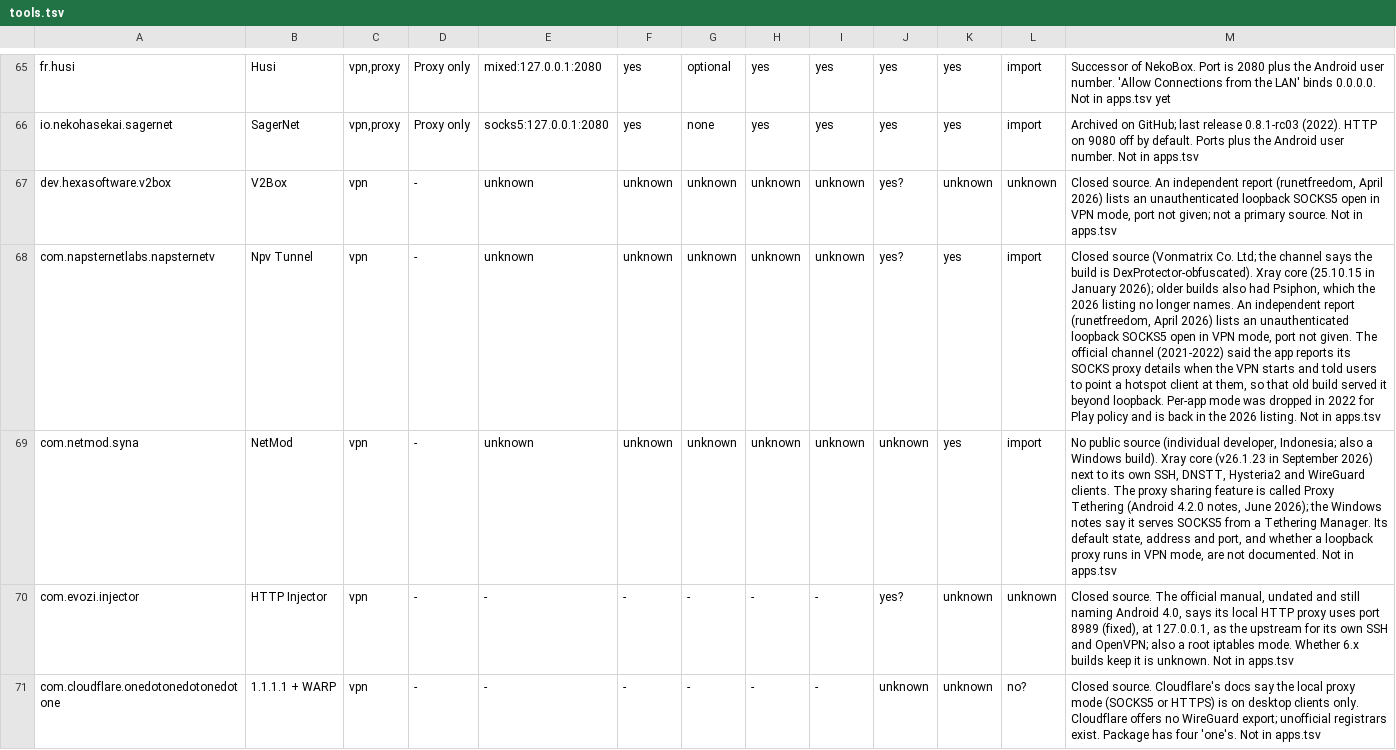
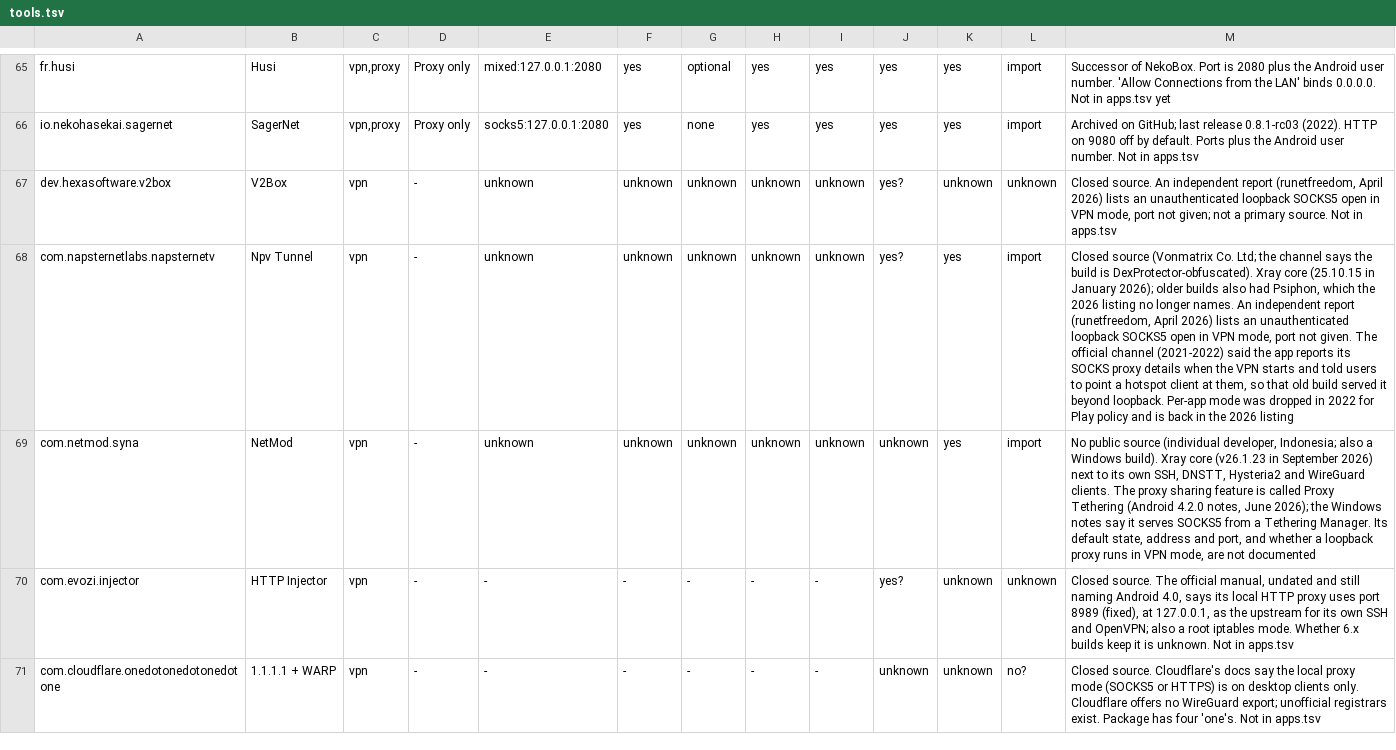
Before and after one commit to visadahyu/datapavan, a TSV file: data/tools/tools.tsv, drawn as a sheet; only a part is shown, gaps mark what is left out; the diff covers the shown part only; the diff names each change by its address in the sheet, - before the commit and + after, or states it on an @@ line.

```diff
--- a/data/tools/tools.tsv
+++ b/data/tools/tools.tsv
-M68: …the 2026 listing. Not in apps.tsv
+M68: …the 2026 listing
-M69: …are not documented. Not in apps.tsv
+M69: …are not documented
```
Also changed, not shown: 3 edited cells elsewhere in this file, data/app-signers/apps.tsv, data/app-signers/play.tsv, 2 other files.
